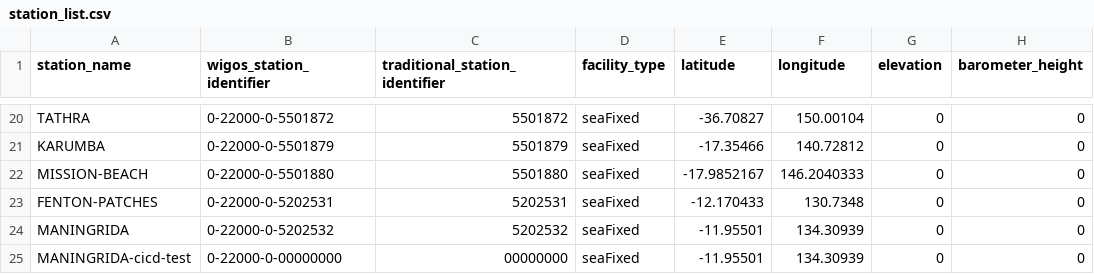
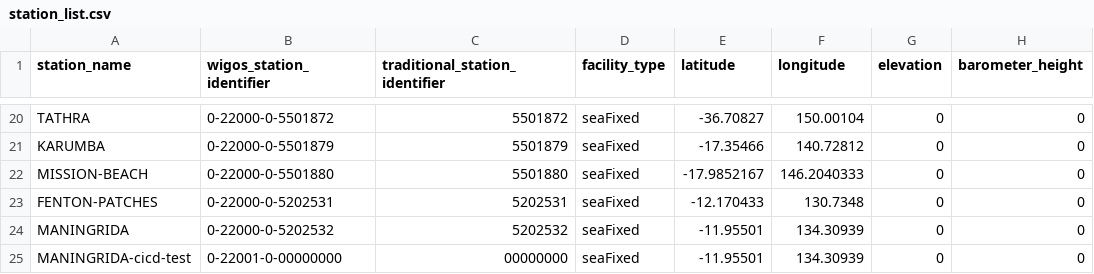
Before and after one commit to aodn/wis2box-aodn, a CSV file: wis2-pipeline/wis2box-data/metadata/station/station_list.csv, drawn as a sheet; only a part is shown, gaps mark what is left out; the diff names each change by its address in the sheet, - before the commit and + after, or states it on an @@ line.

```diff
--- a/wis2-pipeline/wis2box-data/metadata/station/station_list.csv
+++ b/wis2-pipeline/wis2box-data/metadata/station/station_list.csv
-B25 (wigos_station_identifier): 0-22000-0-00000000
+B25 (wigos_station_identifier): 0-22001-0-00000000
```
Also changed, not shown: 1 other file.
